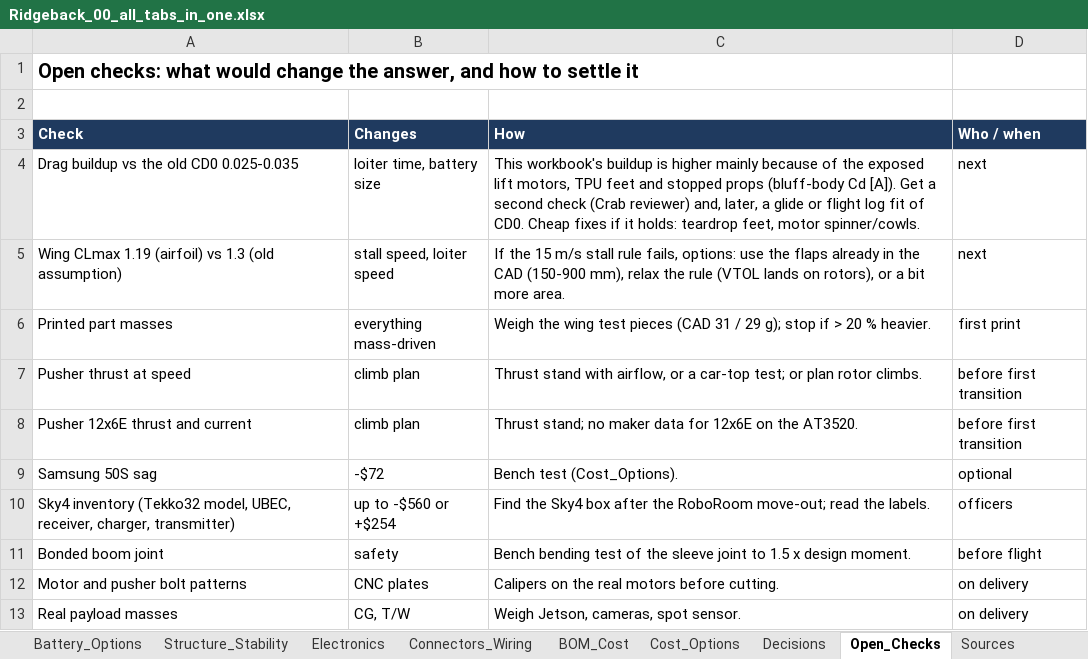
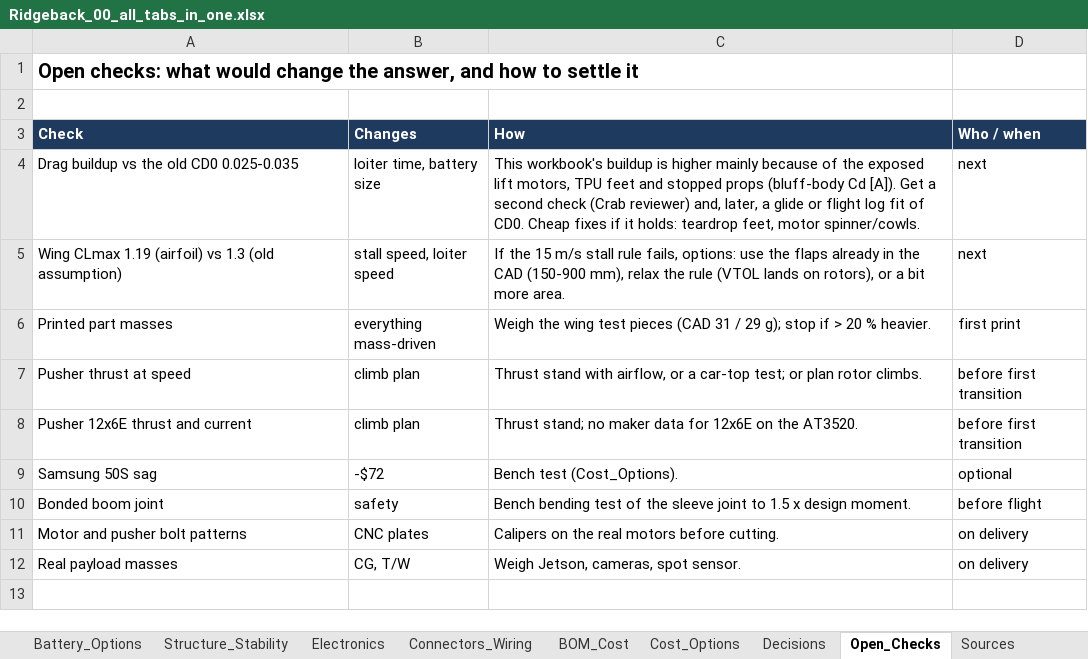
Before and after one commit to Stanford-SkyRunners/ridgeback-design, an Excel workbook: docs/sheets/Ridgeback_00_all_tabs_in_one.xlsx, sheet Open_Checks, drawn as a sheet; values as stored, in another font and other column widths than the file's, no borders; the diff names each change by its address in the sheet, - before the commit and + after, or states it on an @@ line.

Commit message:
Nothing from Sky4: buy Pixhawk 6C+PM07, M10 GPS, MS5525DSO airspeed, SiK V3 pair, RP2 receiver, Pocket transmitter, HOTA H6 Pro charger (store prices 11-19); Buy list page; how electronics are held and reached; levers to close the loiter and flights gaps; recent edits with undo

```diff
--- a/docs/sheets/Ridgeback_00_all_tabs_in_one.xlsx (sheet Open_Checks)
+++ b/docs/sheets/Ridgeback_00_all_tabs_in_one.xlsx (sheet Open_Checks)
-row 10: Sky4 inventory (Tekko32 model, UBEC, receiver, charger, transmitter) | up to -$560 or +$254 | Find the Sky4 box after the RoboRoom move-out; read the labels. | officers
```
Also changed, not shown: sheet BOM_Cost, sheet Electronics, sheet Mission_Energy, sheet Cost_Options, sheet Decisions, sheet Summary, 1 more sheet, docs/sheets/Ridgeback_01_Overview_Requirements_Decisions.xlsx, docs/sheets/Ridgeback_02_Mass_and_CG.xlsx, 23 other files.
